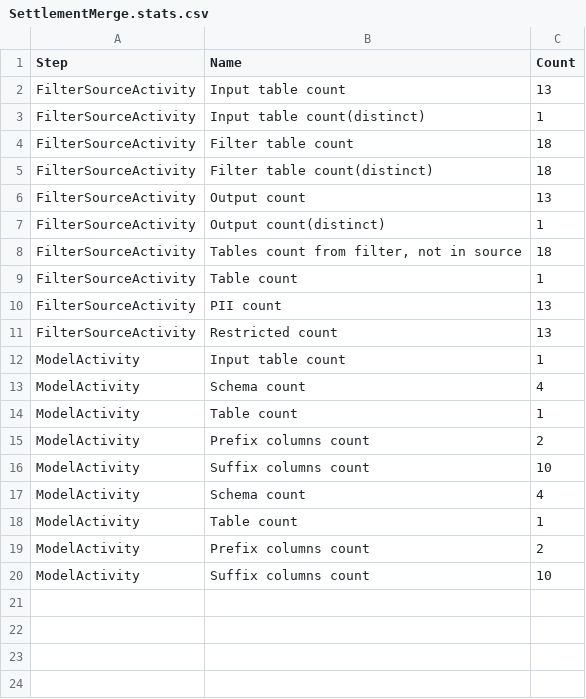
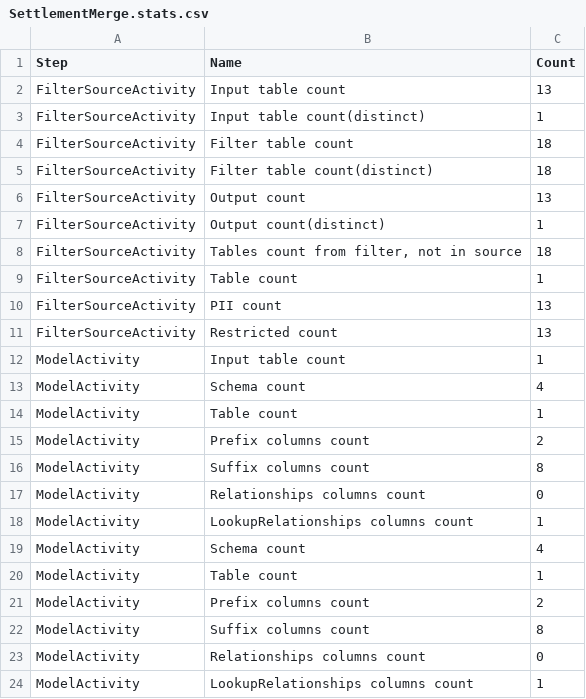
Before and after one commit to khooversoft/SqlGenerator, a CSV file: Config/SqlGenerator/AA/Settlement/model/SettlementMerge.stats.csv, drawn as a sheet.

Commit message:
MapNames is not required and generated SQL for AA common settlement.

```diff
--- a/Config/SqlGenerator/AA/Settlement/model/SettlementMerge.stats.csv
+++ b/Config/SqlGenerator/AA/Settlement/model/SettlementMerge.stats.csv
@@ -15,3 +15,5 @@ ModelActivity,Table count,1
 ModelActivity,Prefix columns count,2
-ModelActivity,Suffix columns count,10
+ModelActivity,Suffix columns count,8
+ModelActivity,Relationships columns count,0
+ModelActivity,LookupRelationships columns count,1
 ModelActivity,Schema count,4
@@ -19,2 +21,4 @@ ModelActivity,Table count,1
 ModelActivity,Prefix columns count,2
-ModelActivity,Suffix columns count,10
+ModelActivity,Suffix columns count,8
+ModelActivity,Relationships columns count,0
+ModelActivity,LookupRelationships columns count,1
```
Also changed, not shown: Config/SqlGenerator/AA/Settlement/build/SettlementMerge.classificiation.csv, Config/SqlGenerator/AA/Settlement/build/SettlementMerge.filtered.csv, 17 other files.
